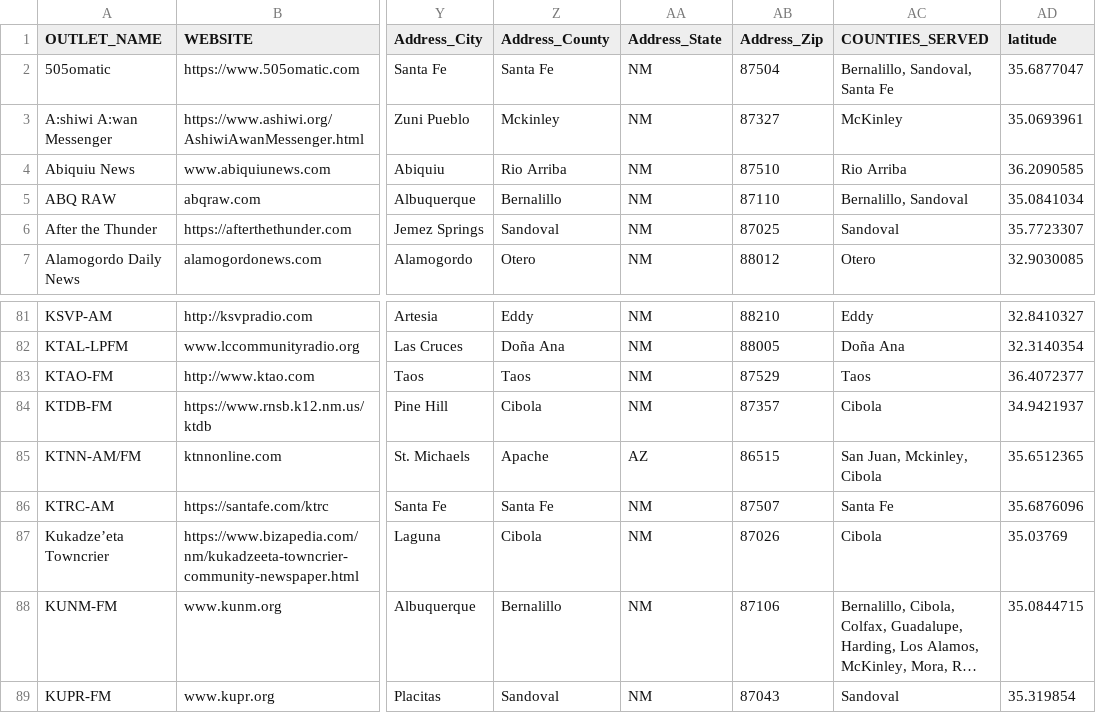
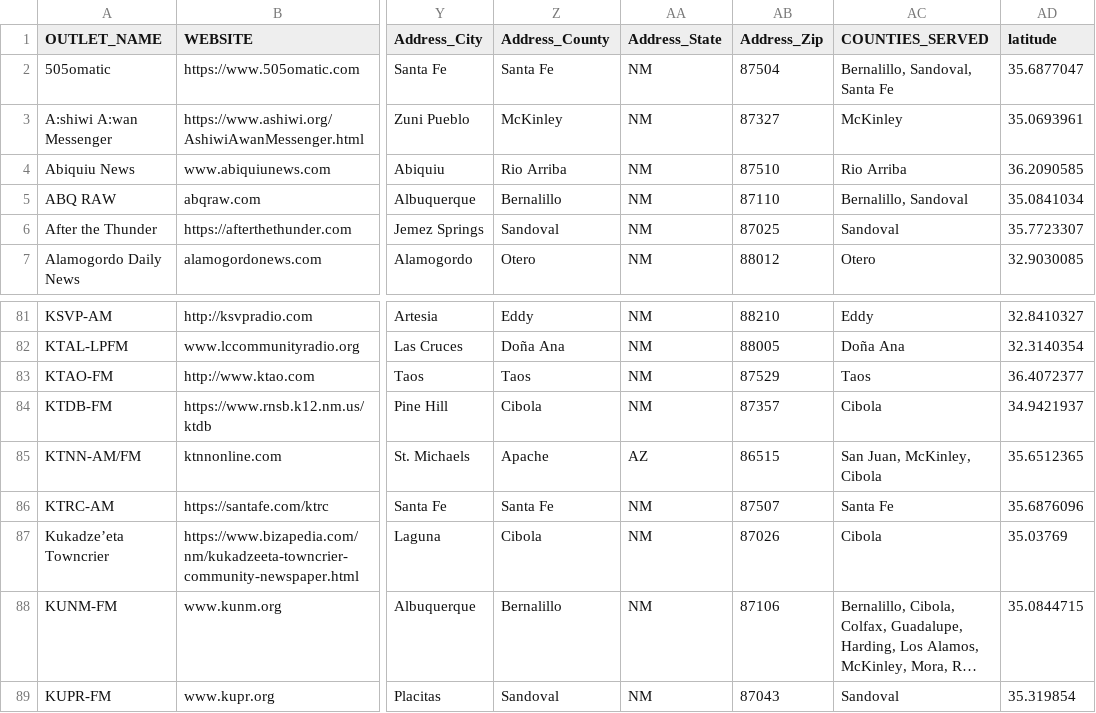
Before and after one commit to nmnewsmap/nm-news-map.2.0, a CSV file: NM_NEWS_OUTLETS_GEOCODED_2025_GOOGLE_FIXED.csv, drawn as a sheet; only a part is shown, gaps mark what is left out; long unchanged cells end in …; the diff names each change by its address in the sheet, - before the commit and + after, or states it on an @@ line.

Commit message:
Fix McKinley County spelling errors
- Correct 'Mckinley' to 'McKinley' in CSV data (2 instances)
- Fix capitalization in outlets_geojson.js (1 instance)
- Affects A:shiwi A:wan Messenger and KTNN-AM/FM entries

```diff
--- a/NM_NEWS_OUTLETS_GEOCODED_2025_GOOGLE_FIXED.csv
+++ b/NM_NEWS_OUTLETS_GEOCODED_2025_GOOGLE_FIXED.csv
-Z3 (Address_County): Mckinley
+Z3 (Address_County): McKinley
-AC85 (COUNTIES_SERVED): San Juan, Mckinley, Cibola
+AC85 (COUNTIES_SERVED): San Juan, McKinley, Cibola
```
Also changed, not shown: 1 other file.
